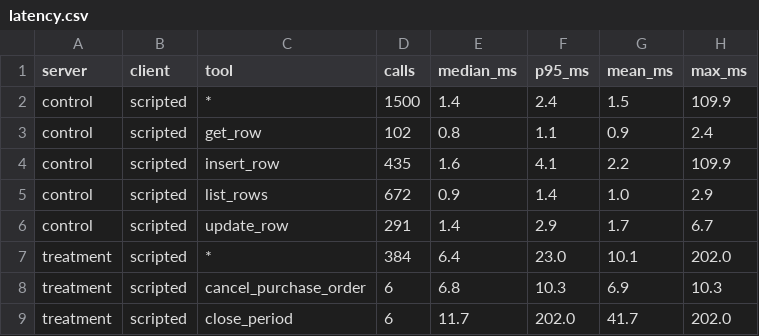
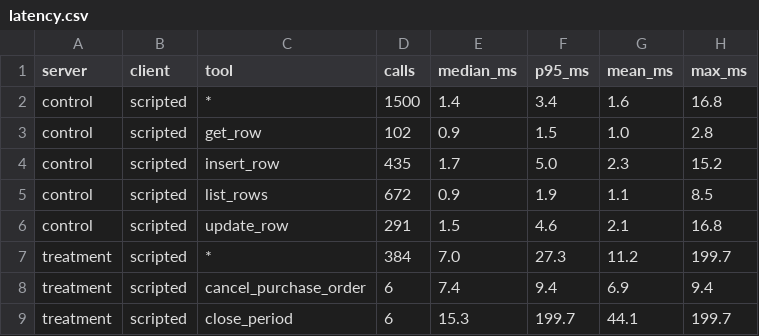
Before and after one commit to Paulpandian-ai/headless-erp, a CSV file: results/scripted-both-arms-codespace-pg/latency.csv, drawn as a sheet; only a part is shown; the diff covers the shown part only.

```diff
--- a/results/scripted-both-arms-codespace-pg/latency.csv
+++ b/results/scripted-both-arms-codespace-pg/latency.csv
@@ -1,9 +1,9 @@
 server,client,tool,calls,median_ms,p95_ms,mean_ms,max_ms
-control,scripted,*,1500,1.4,2.4,1.5,109.9
-control,scripted,get_row,102,0.8,1.1,0.9,2.4
-control,scripted,insert_row,435,1.6,4.1,2.2,109.9
-control,scripted,list_rows,672,0.9,1.4,1.0,2.9
-control,scripted,update_row,291,1.4,2.9,1.7,6.7
-treatment,scripted,*,384,6.4,23.0,10.1,202.0
-treatment,scripted,cancel_purchase_order,6,6.8,10.3,6.9,10.3
-treatment,scripted,close_period,6,11.7,202.0,41.7,202.0
+control,scripted,*,1500,1.4,3.4,1.6,16.8
+control,scripted,get_row,102,0.9,1.5,1.0,2.8
+control,scripted,insert_row,435,1.7,5.0,2.3,15.2
+control,scripted,list_rows,672,0.9,1.9,1.1,8.5
+control,scripted,update_row,291,1.5,4.6,2.1,16.8
+treatment,scripted,*,384,7.0,27.3,11.2,199.7
+treatment,scripted,cancel_purchase_order,6,7.4,9.4,6.9,9.4
+treatment,scripted,close_period,6,15.3,199.7,44.1,199.7
```
Also changed, not shown: 61 edited cells elsewhere in this file, results/scripted-both-arms-codespace-pg/summary.csv, 6 other files.
